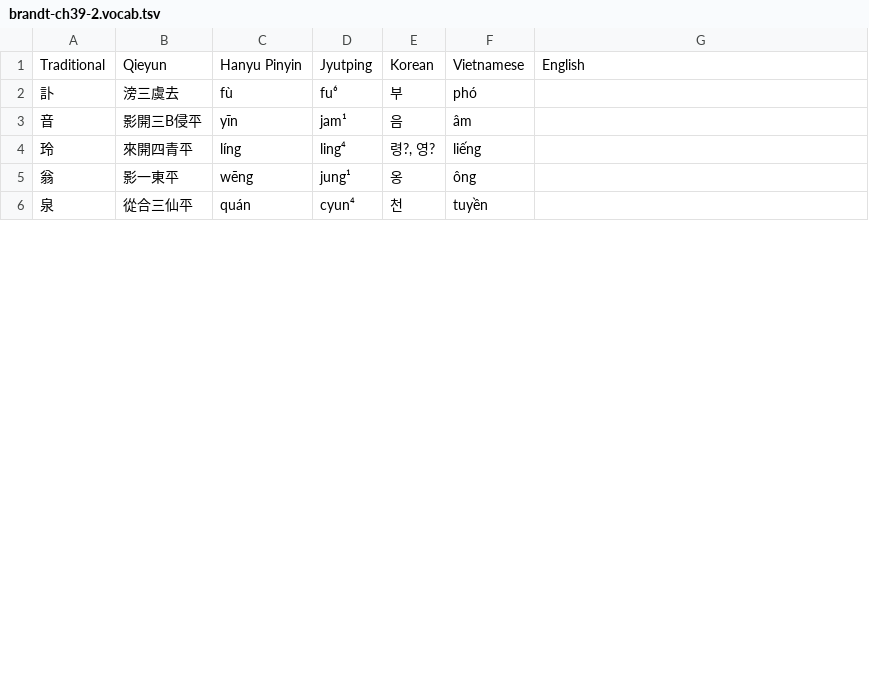
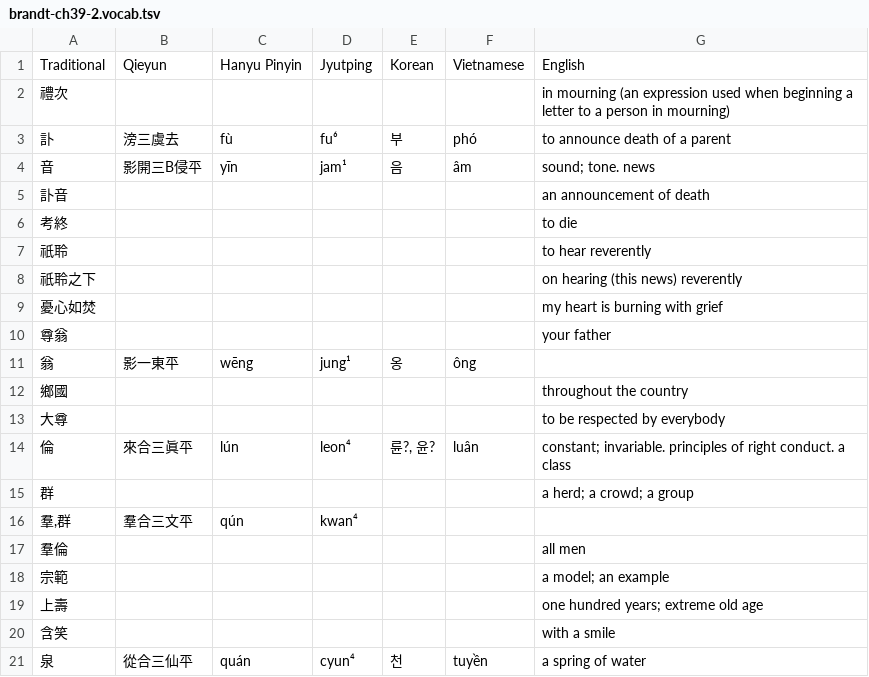
Before and after one commit to justinsilvestre/hanlib, a TSV file: texts/brandt-ch39-2.vocab.tsv, drawn as a sheet; only a part is shown; the diff covers the shown part only.

Commit message:
Transcribe vocab up to brandt 39-2

```diff
--- a/texts/brandt-ch39-2.vocab.tsv
+++ b/texts/brandt-ch39-2.vocab.tsv
@@ -1,6 +1,21 @@
 Traditional	Qieyun	Hanyu Pinyin	Jyutping	Korean	Vietnamese	English
-訃	滂三虞去	fù	fu⁶	부	phó	
-音	影開三B侵平	yīn	jam¹	음	âm	
-玲	來開四青平	líng	ling⁴	령?, 영?	liếng	
+禮次						in mourning (an expression used when beginning a letter to a person in mourning)
+訃	滂三虞去	fù	fu⁶	부	phó	to announce death of a parent
+音	影開三B侵平	yīn	jam¹	음	âm	sound; tone. news
+訃音						an announcement of death
+考終						to die
+祇聆						to hear reverently
+祇聆之下						on hearing (this news) reverently
+憂心如焚						my heart is burning with grief
+尊翁						your father
 翁	影一東平	wēng	jung¹	옹	ông	
-泉	從合三仙平	quán	cyun⁴	천	tuyền	
+鄉國						throughout the country
+大尊						to be respected by everybody
+倫	來合三眞平	lún	leon⁴	륜?, 윤?	luân	constant; invariable. principles of right conduct. a class
+群						a herd; a crowd; a group
+羣,群	羣合三文平	qún	kwan⁴			
+羣倫						all men
+宗範						a model; an example
+上壽						one hundred years; extreme old age
+含笑						with a smile
+泉	從合三仙平	quán	cyun⁴	천	tuyền	a spring of water
```
Also changed, not shown: 52 added rows and 6 edited cells elsewhere in this file, texts/brandt-ch37-1.vocab.tsv, texts/brandt-ch37-2.vocab.tsv, 25 other files.
